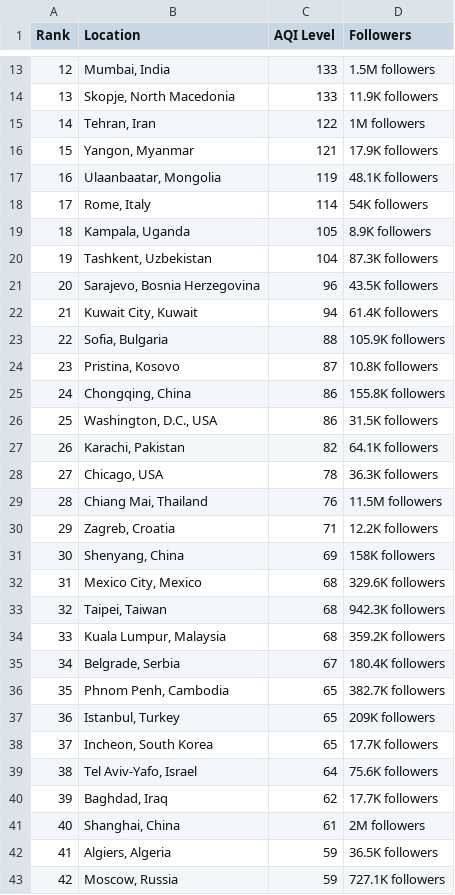
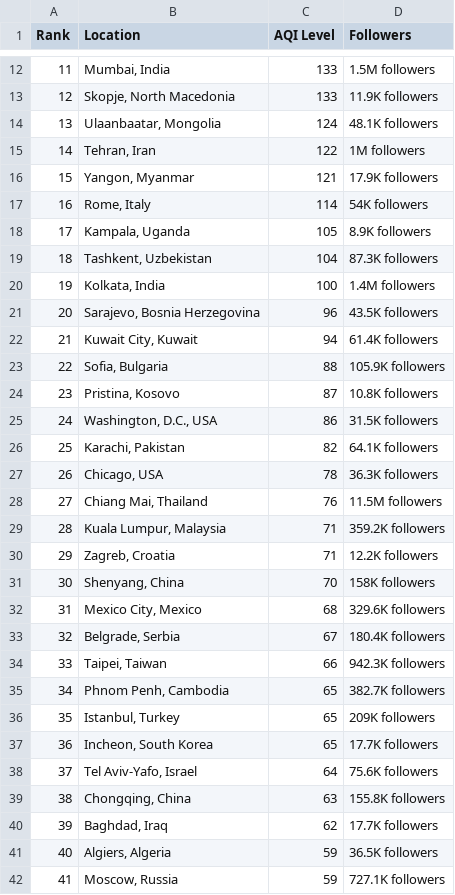
Before and after one commit to dipunew/Most-Polluted-Cities-in-The-World, a CSV file: air-quality.csv, drawn as a sheet; only a part is shown, gaps mark what is left out; removed rows and columns are numbered as before the commit, all else as after; the diff covers the shown part only; the diff names each change by its address in the sheet, - before the commit and + after, or states it on an @@ line.

```diff
--- a/air-quality.csv
+++ b/air-quality.csv
@@ column A (Rank) renumbered between rows 8 and 110 @@
+row 14: 13 | Ulaanbaatar, Mongolia | 124 | 48.1K followers
-row 17: 16 | Ulaanbaatar, Mongolia | 119 | 48.1K followers
+row 20: 19 | Kolkata, India | 100 | 1.4M followers
-row 25: 24 | Chongqing, China | 86 | 155.8K followers
+row 29: 28 | Kuala Lumpur, Malaysia | 71 | 359.2K followers
-C31 (AQI Level): 69
+C31 (AQI Level): 70
-row 33: 32 | Taipei, Taiwan | 68 | 942.3K followers
-row 34: 33 | Kuala Lumpur, Malaysia | 68 | 359.2K followers
+row 34: 33 | Taipei, Taiwan | 66 | 942.3K followers
+row 39: 38 | Chongqing, China | 63 | 155.8K followers
-row 41: 40 | Shanghai, China | 61 | 2M followers
```
Also changed, not shown: 15 added rows, 15 removed rows and 15 edited cells elsewhere in this file.
